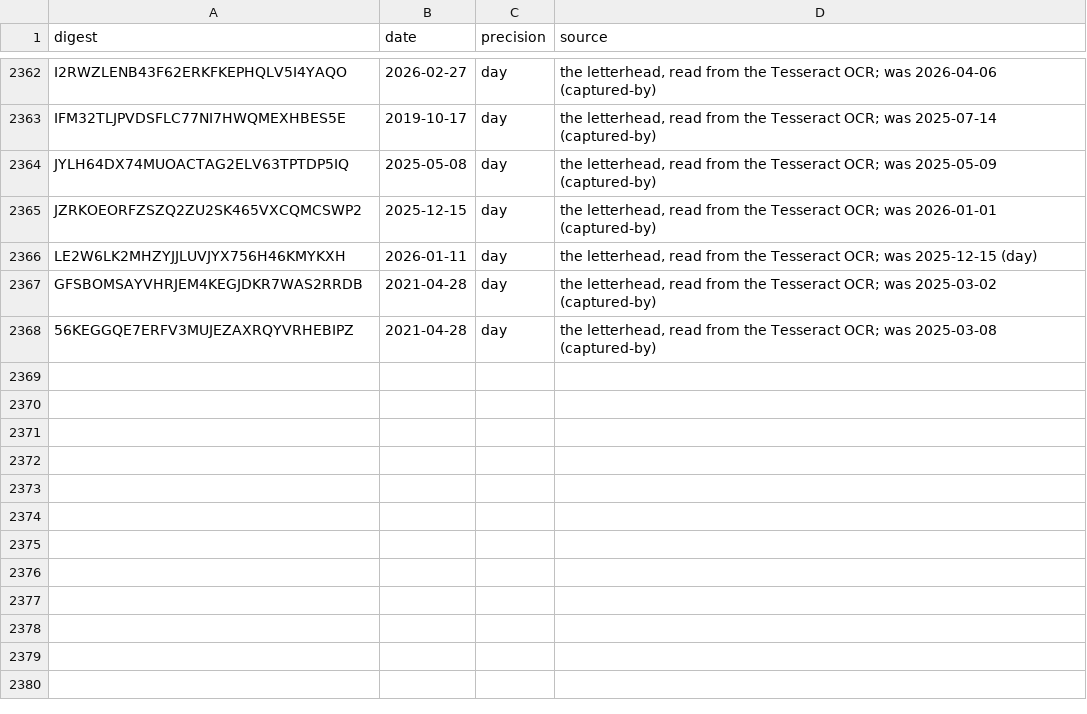
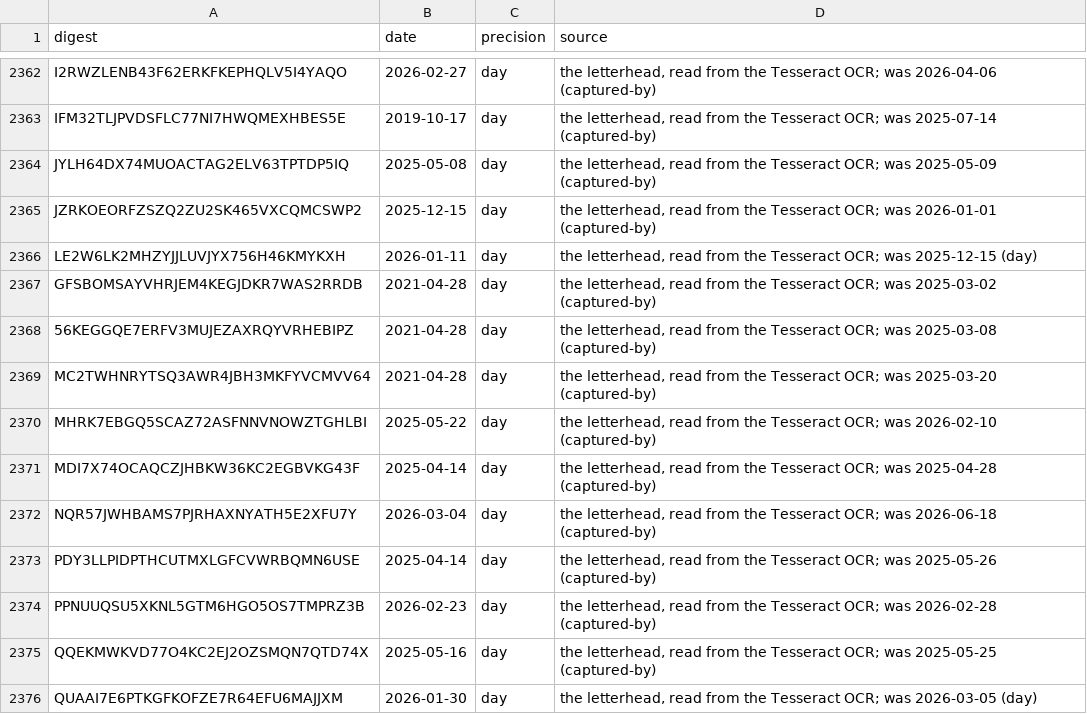
Before and after one commit to Robin-IA/Congressional-Letters-Dev, a CSV file: vocabulary/letter-dates.csv, drawn as a sheet; only a part is shown, gaps mark what is left out; the diff names each change by its address in the sheet, - before the commit and + after, or states it on an @@ line.

```diff
--- a/vocabulary/letter-dates.csv
+++ b/vocabulary/letter-dates.csv
+row 2369: MC2TWHNRYTSQ3AWR4JBH3MKFYVCMVV64 | 2021-04-28 | day | the letterhead, read from the Tesseract OCR; was 2025-03-20 (captured-by)
+row 2370: MHRK7EBGQ5SCAZ72ASFNNVNOWZTGHLBI | 2025-05-22 | day | the letterhead, read from the Tesseract OCR; was 2026-02-10 (captured-by)
+row 2371: MDI7X74OCAQCZJHBKW36KC2EGBVKG43F | 2025-04-14 | day | the letterhead, read from the Tesseract OCR; was 2025-04-28 (captured-by)
+row 2372: NQR57JWHBAMS7PJRHAXNYATH5E2XFU7Y | 2026-03-04 | day | the letterhead, read from the Tesseract OCR; was 2026-06-18 (captured-by)
+row 2373: PDY3LLPIDPTHCUTMXLGFCVWRBQMN6USE | 2025-04-14 | day | the letterhead, read from the Tesseract OCR; was 2025-05-26 (captured-by)
+row 2374: PPNUUQSU5XKNL5GTM6HGO5OS7TMPRZ3B | 2026-02-23 | day | the letterhead, read from the Tesseract OCR; was 2026-02-28 (captured-by)
+row 2375: QQEKMWKVD77O4KC2EJ2OZSMQN7QTD74X | 2025-05-16 | day | the letterhead, read from the Tesseract OCR; was 2025-05-25 (captured-by)
+row 2376: QUAAI7E6PTKGFKOFZE7R64EFU6MAJJXM | 2026-01-30 | day | the letterhead, read from the Tesseract OCR; was 2026-03-05 (day)
```
Also changed, not shown: vocabulary/reviews.csv, 5 other files.
